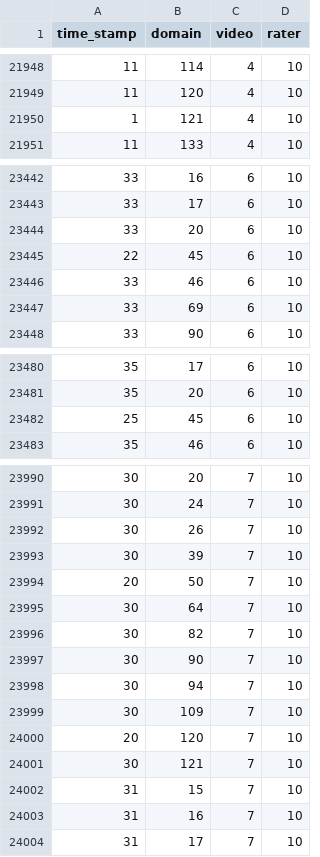
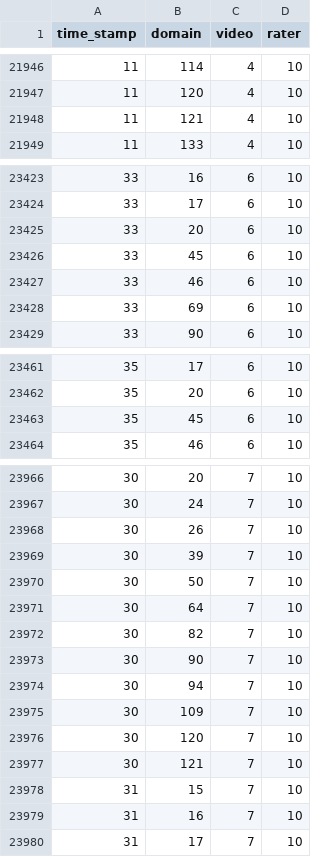
Before and after one commit to statlab/permute, a CSV file: permute/data/nsgk.csv, drawn as a sheet; only a part is shown, gaps mark what is left out; the diff covers the shown part only.

```diff
--- a/permute/data/nsgk.csv
+++ b/permute/data/nsgk.csv
@@ -21949,3 +21947,3 @@ time_stamp,domain,video,rater
 11,120,4,10
-1,121,4,10
+11,121,4,10
 11,133,4,10
@@ -23444,3 +23425,3 @@ time_stamp,domain,video,rater
 33,20,6,10
-22,45,6,10
+33,45,6,10
 33,46,6,10
@@ -23481,3 +23462,3 @@ time_stamp,domain,video,rater
 35,20,6,10
-25,45,6,10
+35,45,6,10
 35,46,6,10
@@ -23993,3 +23969,3 @@ time_stamp,domain,video,rater
 30,39,7,10
-20,50,7,10
+30,50,7,10
 30,64,7,10
@@ -23999,3 +23975,3 @@ time_stamp,domain,video,rater
 30,109,7,10
-20,120,7,10
+30,120,7,10
 30,121,7,10
```
Also changed, not shown: 24 removed rows and 1 edited cell elsewhere in this file, 1 other file.
